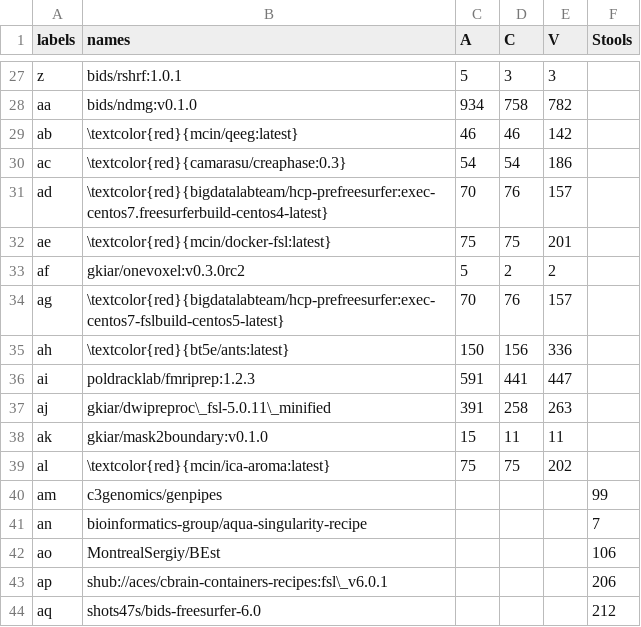
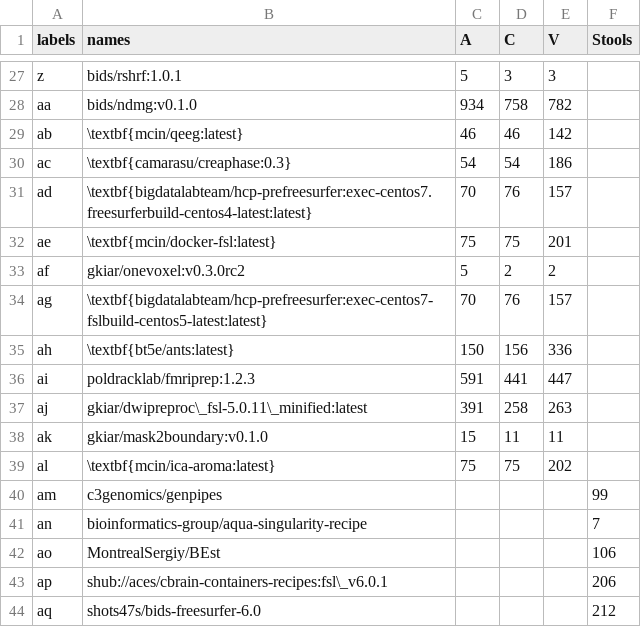
Before and after one commit to big-data-lab-team/container-vulnerabilities-paper, a CSV file: resul.csv, drawn as a sheet; only a part is shown, gaps mark what is left out; the diff covers the shown part only.

```diff
--- a/resul.csv
+++ b/resul.csv
@@ -28,13 +28,13 @@ z,bids/rshrf:1.0.1,5,3,3,
 aa,bids/ndmg:v0.1.0,934,758,782,
-ab,\textcolor{red}{mcin/qeeg:latest},46,46,142,
-ac,\textcolor{red}{camarasu/creaphase:0.3},54,54,186,
-ad,\textcolor{red}{bigdatalabteam/hcp-prefreesurfer:exec-centos7.freesurferbuild-centos4-latest},70,76,157,
-ae,\textcolor{red}{mcin/docker-fsl:latest},75,75,201,
+ab,\textbf{mcin/qeeg:latest},46,46,142,
+ac,\textbf{camarasu/creaphase:0.3},54,54,186,
+ad,\textbf{bigdatalabteam/hcp-prefreesurfer:exec-centos7.freesurferbuild-centos4-latest:latest},70,76,157,
+ae,\textbf{mcin/docker-fsl:latest},75,75,201,
 af,gkiar/onevoxel:v0.3.0rc2,5,2,2,
-ag,\textcolor{red}{bigdatalabteam/hcp-prefreesurfer:exec-centos7-fslbuild-centos5-latest},70,76,157,
-ah,\textcolor{red}{bt5e/ants:latest},150,156,336,
+ag,\textbf{bigdatalabteam/hcp-prefreesurfer:exec-centos7-fslbuild-centos5-latest:latest},70,76,157,
+ah,\textbf{bt5e/ants:latest},150,156,336,
 ai,poldracklab/fmriprep:1.2.3,591,441,447,
-aj,gkiar/dwipreproc\_fsl-5.0.11\_minified,391,258,263,
+aj,gkiar/dwipreproc\_fsl-5.0.11\_minified:latest,391,258,263,
 ak,gkiar/mask2boundary:v0.1.0,15,11,11,
-al,\textcolor{red}{mcin/ica-aroma:latest},75,75,202,
+al,\textbf{mcin/ica-aroma:latest},75,75,202,
 am,c3genomics/genpipes,,,,99
```
Also changed, not shown: 15 edited cells elsewhere in this file, 5 other files.
